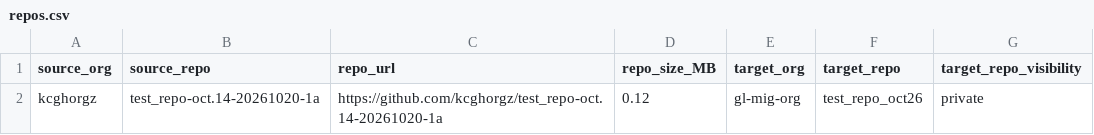
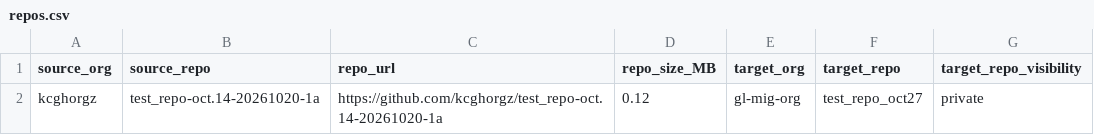
Before and after one commit to kcgh-org/ghec-ghec-migration, a CSV file: scripts/bash/repos.csv, drawn as a sheet.

Commit message:
Update repos.csv

```diff
--- a/scripts/bash/repos.csv
+++ b/scripts/bash/repos.csv
@@ -1,2 +1,2 @@
 source_org,source_repo,repo_url,repo_size_MB,target_org,target_repo,target_repo_visibility
-kcghorgz,test_repo-oct.14-20261020-1a,https://github.com/kcghorgz/test_repo-oct.14-20261020-1a,0.12,gl-mig-org,test_repo_oct26,private
+kcghorgz,test_repo-oct.14-20261020-1a,https://github.com/kcghorgz/test_repo-oct.14-20261020-1a,0.12,gl-mig-org,test_repo_oct27,private
```
